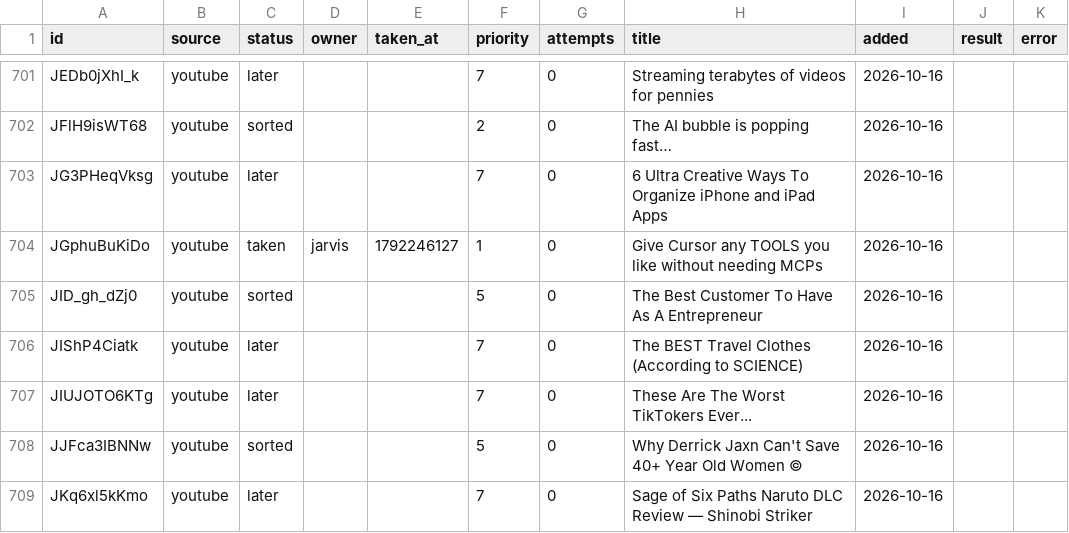
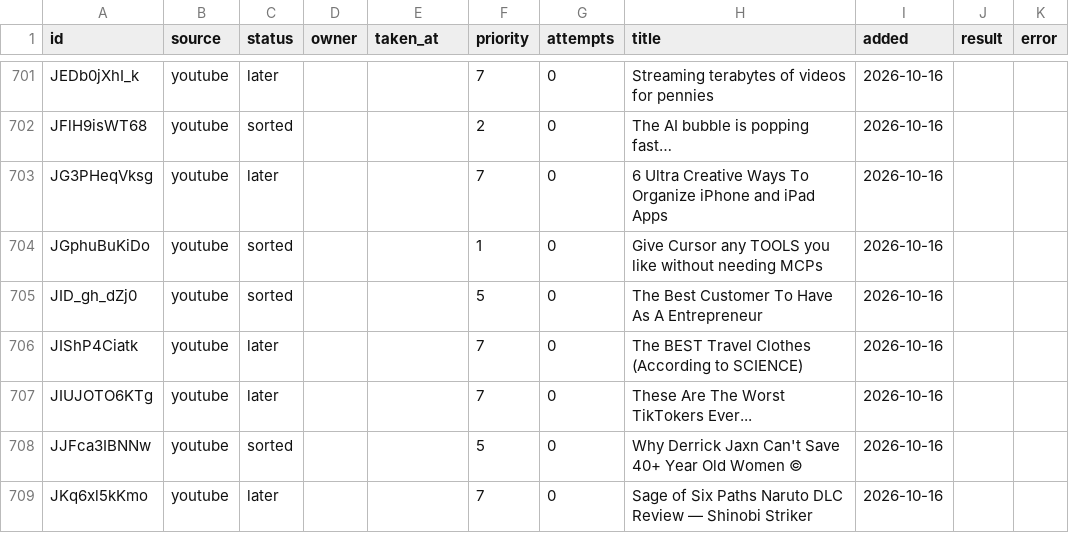
Before and after one commit to snevemoney/n8n-cursor, a CSV file: docs/hive/outer-heaven/CONTENT/watch-later/index/SIGNALS.csv, drawn as a sheet; only a part is shown, gaps mark what is left out; the diff names each change by its address in the sheet, - before the commit and + after, or states it on an @@ line.

Commit message:
signals list: jarvis released JGphuBuKiDo

```diff
--- a/docs/hive/outer-heaven/CONTENT/watch-later/index/SIGNALS.csv
+++ b/docs/hive/outer-heaven/CONTENT/watch-later/index/SIGNALS.csv
-C704 (status): taken
+C704 (status): sorted
-D704 (owner): jarvis
+D704 (owner): (empty)
-E704 (taken_at): 1792246127
+E704 (taken_at): (empty)
```
